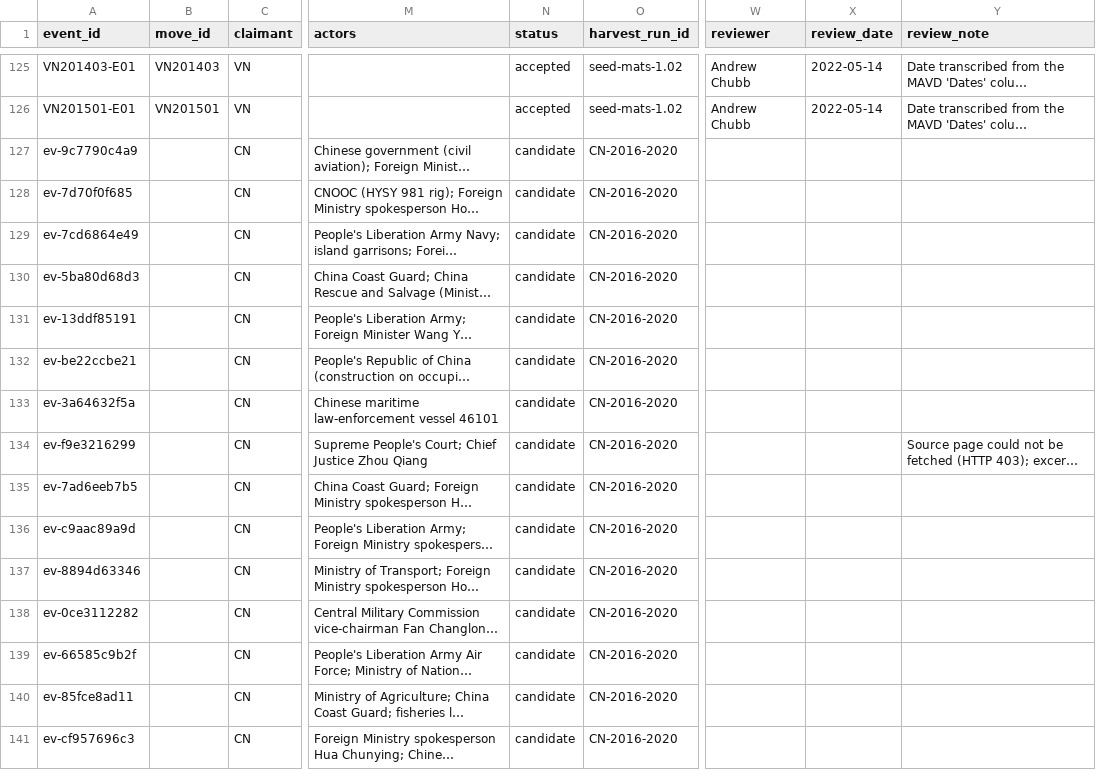
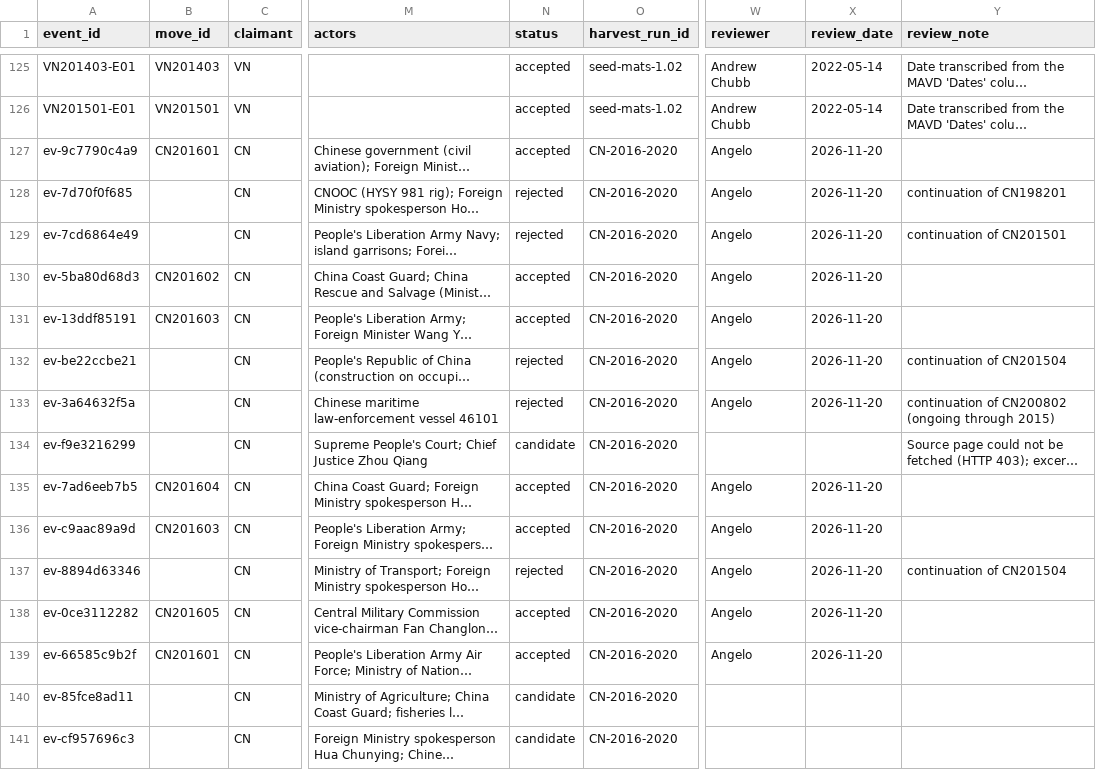
Before and after one commit to South-China-Sea-Developments/SCS-Developments-Tracker, a CSV file: data/events.csv, drawn as a sheet; only a part is shown, gaps mark what is left out; long unchanged cells end in …; the diff names each change by its address in the sheet, - before the commit and + after, or states it on an @@ line.

```diff
--- a/data/events.csv
+++ b/data/events.csv
-B127 (move_id): (empty)
+B127 (move_id): CN201601
-N127 (status): candidate
+N127 (status): accepted
-W127:W133 (reviewer): (empty)
+W127:W133 (reviewer): Angelo
-X127:X133 (review_date): (empty)
+X127:X133 (review_date): 2026-11-20
-N128:N129 (status): candidate
+N128:N129 (status): rejected
-Y128 (review_note): (empty)
+Y128 (review_note): continuation of CN198201
-Y129 (review_note): (empty)
+Y129 (review_note): continuation of CN201501
-B130 (move_id): (empty)
+B130 (move_id): CN201602
-N130:N131 (status): candidate
+N130:N131 (status): accepted
-B131 (move_id): (empty)
+B131 (move_id): CN201603
-N132:N133 (status): candidate
+N132:N133 (status): rejected
-Y132 (review_note): (empty)
+Y132 (review_note): continuation of CN201504
-Y133 (review_note): (empty)
+Y133 (review_note): continuation of CN200802 (ongoing through 2015)
-B135 (move_id): (empty)
+B135 (move_id): CN201604
-N135:N136 (status): candidate
+N135:N136 (status): accepted
-W135:W139 (reviewer): (empty)
+W135:W139 (reviewer): Angelo
-X135:X139 (review_date): (empty)
+X135:X139 (review_date): 2026-11-20
-B136 (move_id): (empty)
+B136 (move_id): CN201603
-N137 (status): candidate
+N137 (status): rejected
-Y137 (review_note): (empty)
+Y137 (review_note): continuation of CN201504
-B138 (move_id): (empty)
+B138 (move_id): CN201605
-N138:N139 (status): candidate
+N138:N139 (status): accepted
-B139 (move_id): (empty)
+B139 (move_id): CN201601
```
Also changed, not shown: 6 other files.
